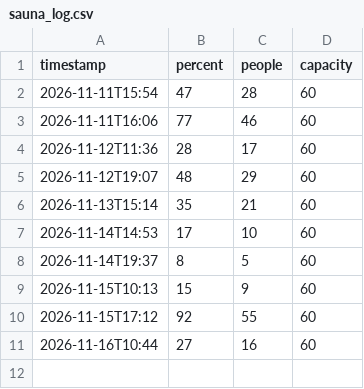
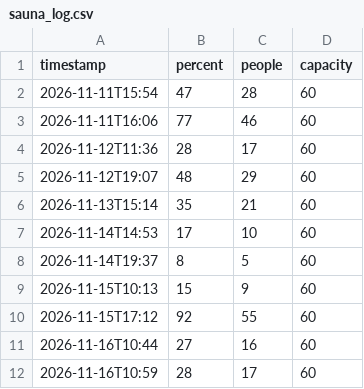
Before and after one commit to 23nebula-cpu/Sauna_CB, a CSV file: sauna_log.csv, drawn as a sheet; the diff names each change by its address in the sheet, - before the commit and + after, or states it on an @@ line.

Commit message:
Sauna log 2026-11-16T10:59Z

```diff
--- a/sauna_log.csv
+++ b/sauna_log.csv
+row 12: 2026-11-16T10:59 | 28 | 17 | 60
```
Also changed, not shown: 1 other file.
